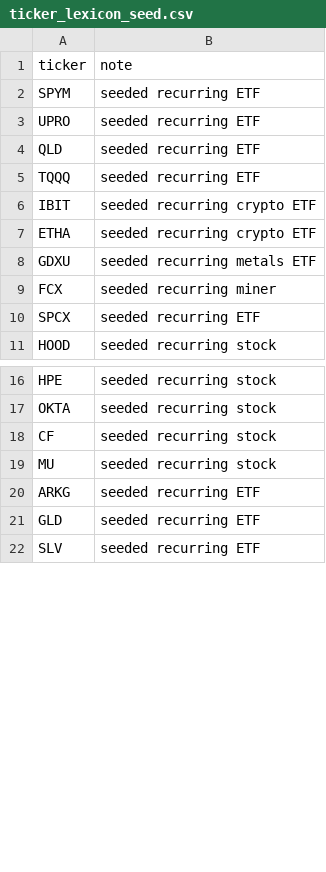
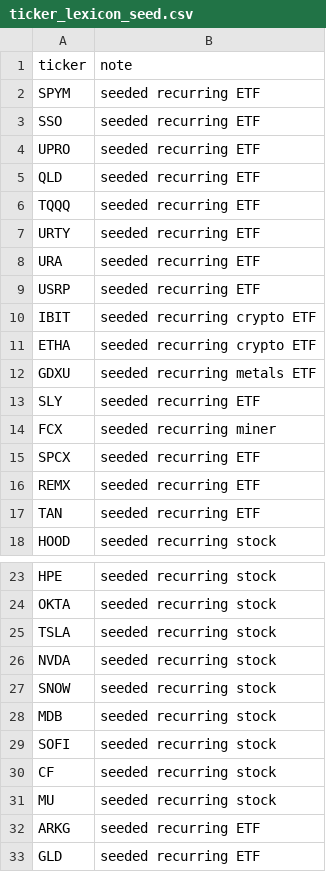
Before and after one commit to karizaco/portfolio_analyzer_revere, a CSV file: config/ticker_lexicon_seed.csv, drawn as a sheet; only a part is shown, gaps mark what is left out; the shorter side is filled out with more unchanged rows; the diff covers the shown part only.

```diff
--- a/config/ticker_lexicon_seed.csv
+++ b/config/ticker_lexicon_seed.csv
@@ -2,2 +2,3 @@ ticker,note
 SPYM,seeded recurring ETF
+SSO,seeded recurring ETF
 UPRO,seeded recurring ETF
@@ -5,2 +6,5 @@ QLD,seeded recurring ETF
 TQQQ,seeded recurring ETF
+URTY,seeded recurring ETF
+URA,seeded recurring ETF
+USRP,seeded recurring ETF
 IBIT,seeded recurring crypto ETF
@@ -8,4 +12,7 @@ ETHA,seeded recurring crypto ETF
 GDXU,seeded recurring metals ETF
+SLY,seeded recurring ETF
 FCX,seeded recurring miner
 SPCX,seeded recurring ETF
+REMX,seeded recurring ETF
+TAN,seeded recurring ETF
 HOOD,seeded recurring stock
@@ -17,2 +24,7 @@ HPE,seeded recurring stock
 OKTA,seeded recurring stock
+TSLA,seeded recurring stock
+NVDA,seeded recurring stock
+SNOW,seeded recurring stock
+MDB,seeded recurring stock
+SOFI,seeded recurring stock
 CF,seeded recurring stock
```
Also changed, not shown: 20 added rows and 2 edited cells elsewhere in this file, config/manual_ticker_overrides.csv, data/portfolio_snapshots.csv, 7 other files.
